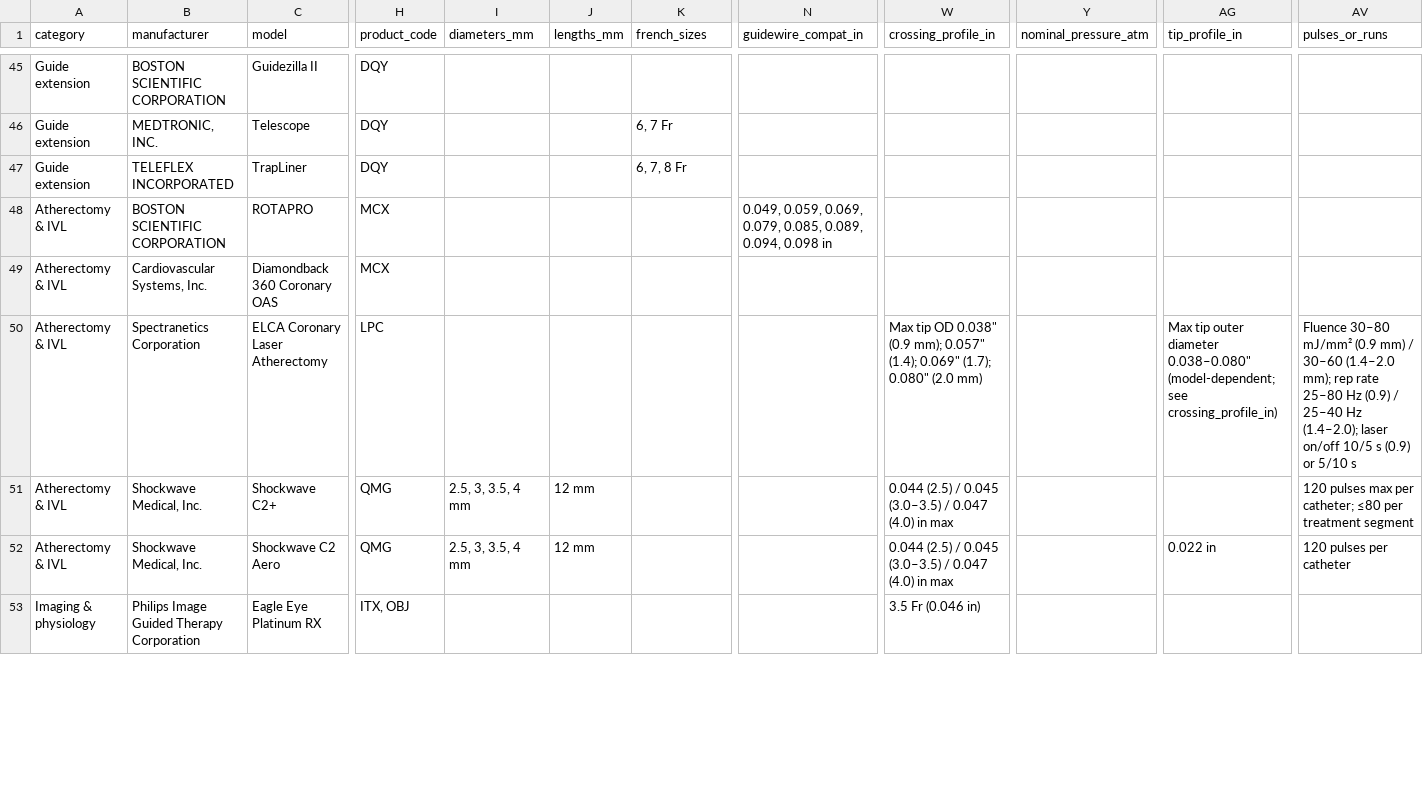
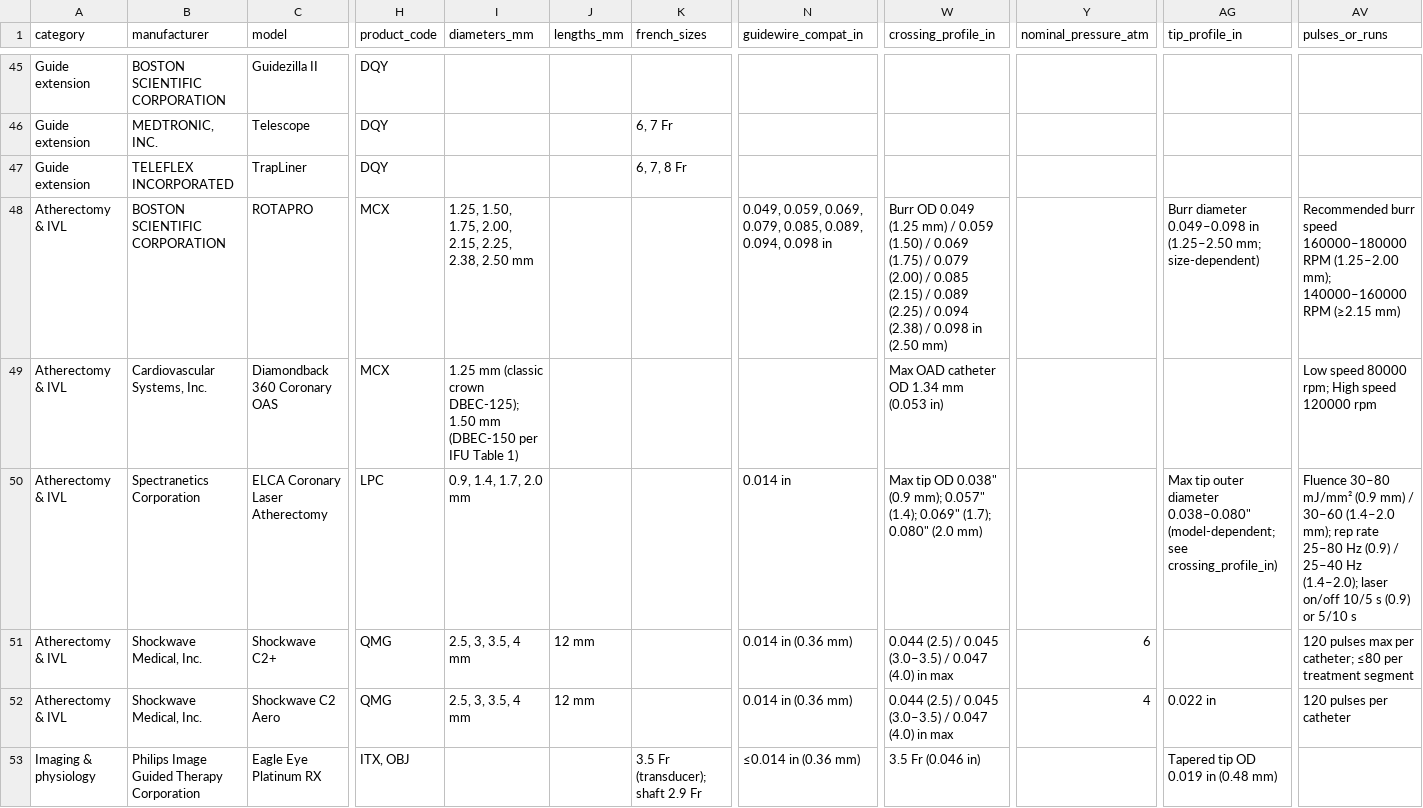
Before and after one commit to jeffmcd83/coronary-compare, a CSV file: coronary-specs-verified.csv, drawn as a sheet; only a part is shown, gaps mark what is left out; the diff covers the shown part only; the diff names each change by its address in the sheet, - before the commit and + after, or states it on an @@ line.

```diff
--- a/coronary-specs-verified.csv
+++ b/coronary-specs-verified.csv
-I48 (diameters_mm): (empty)
+I48 (diameters_mm): 1.25, 1.50, 1.75, 2.00, 2.15, 2.25, 2.38, 2.50 mm
-W48 (crossing_profile_in): (empty)
+W48 (crossing_profile_in): Burr OD 0.049 (1.25 mm) / 0.059 (1.50) / 0.069 (1.75) / 0.079 (2.00) / 0.085 (2.15) / 0.089 (2.25) / 0.094 (2.38) / 0.098 in (2.50 mm)
-AG48 (tip_profile_in): (empty)
+AG48 (tip_profile_in): Burr diameter 0.049–0.098 in (1.25–2.50 mm; size-dependent)
-AV48 (pulses_or_runs): (empty)
+AV48 (pulses_or_runs): Recommended burr speed 160000–180000 RPM (1.25–2.00 mm); 140000–160000 RPM (≥2.15 mm)
-I49 (diameters_mm): (empty)
+I49 (diameters_mm): 1.25 mm (classic crown DBEC-125); 1.50 mm (DBEC-150 per IFU Table 1)
-W49 (crossing_profile_in): (empty)
+W49 (crossing_profile_in): Max OAD catheter OD 1.34 mm (0.053 in)
-AV49 (pulses_or_runs): (empty)
+AV49 (pulses_or_runs): Low speed 80000 rpm; High speed 120000 rpm
-I50 (diameters_mm): (empty)
+I50 (diameters_mm): 0.9, 1.4, 1.7, 2.0 mm
-N50 (guidewire_compat_in): (empty)
+N50 (guidewire_compat_in): 0.014 in
-N51:N52 (guidewire_compat_in): (empty)
+N51:N52 (guidewire_compat_in): 0.014 in (0.36 mm)
-Y51 (nominal_pressure_atm): (empty)
+Y51 (nominal_pressure_atm): 6
-Y52 (nominal_pressure_atm): (empty)
+Y52 (nominal_pressure_atm): 4
-K53 (french_sizes): (empty)
+K53 (french_sizes): 3.5 Fr (transducer); shaft 2.9 Fr
-N53 (guidewire_compat_in): (empty)
+N53 (guidewire_compat_in): ≤0.014 in (0.36 mm)
-AG53 (tip_profile_in): (empty)
+AG53 (tip_profile_in): Tapered tip OD 0.019 in (0.48 mm)
```
Also changed, not shown: 12 edited cells elsewhere in this file, 29 other files.
